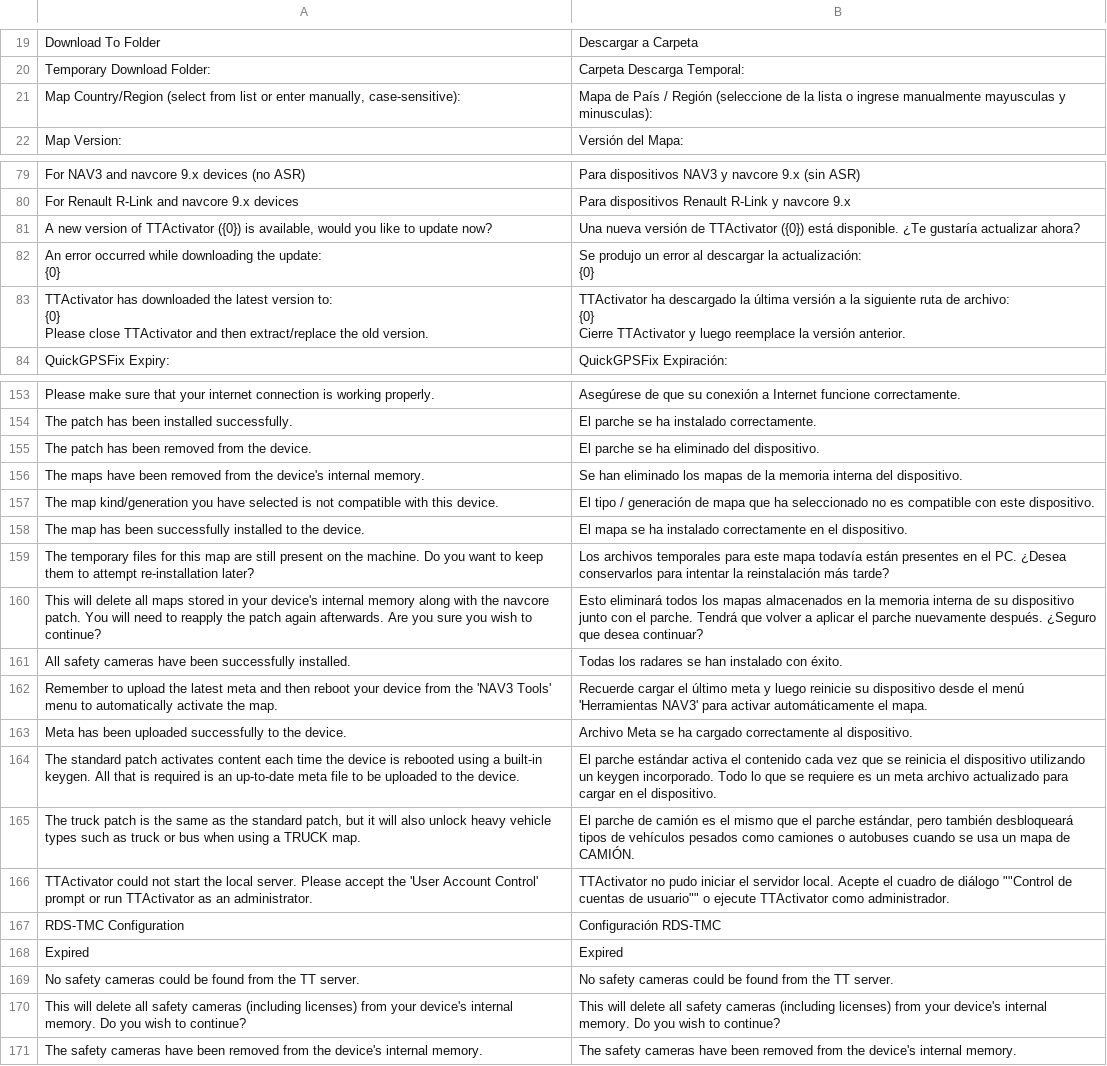
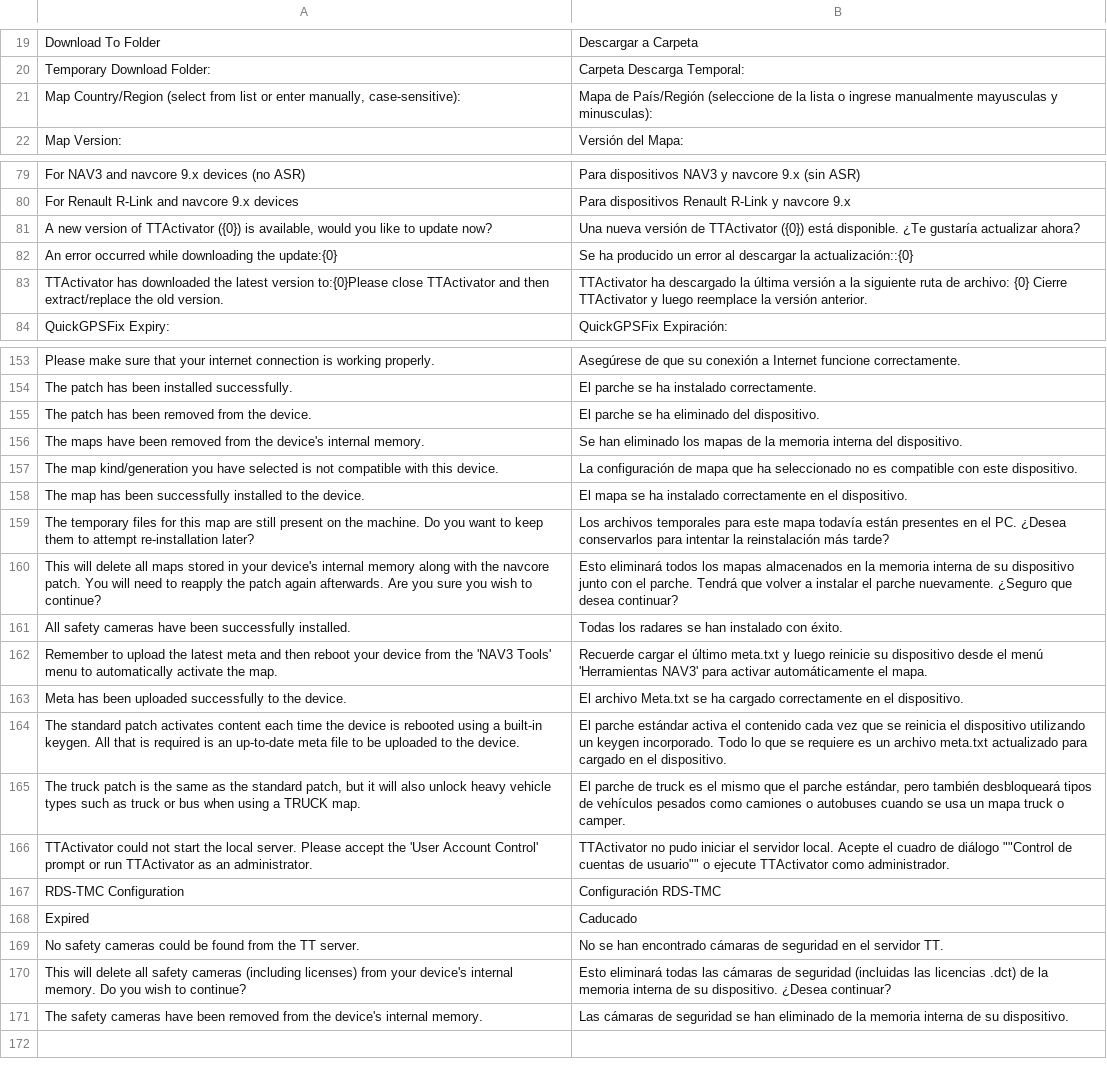
Before and after one commit to master131/TTActivator-lang, a CSV file: ttactivator-es.csv, drawn as a sheet; only a part is shown, gaps mark what is left out; ↵ is a line break in a cell; the diff covers the shown part only; the diff names each change by its address in the sheet, - before the commit and + after, or states it on an @@ line.

```diff
--- a/ttactivator-es.csv
+++ b/ttactivator-es.csv
-B21: Mapa de País / Región (seleccione de…
+B21: Mapa de País/Región (seleccione de…
-A82: …downloading the update: ↵ {0}
+A82: …downloading the update:{0}
-B82: Se produjo un error al descargar la actualización: ↵ {0}
+B82: Se ha producido un error al descargar la actualización::{0}
-A83: …latest version to: ↵ {0} ↵ Please close TTActivator…
+A83: …latest version to:{0}Please close TTActivator…
-B83: …versión anterior.
+B83: …versión anterior.
-B157: El tipo / generación de mapa…
+B157: La configuración de mapa…
-B160: …volver a aplicar el parche nuevamente después. ¿Seguro que…
+B160: …volver a instalar el parche nuevamente. ¿Seguro que…
-B162: …el último meta y luego…
+B162: …el último meta.txt y luego…
-B163: Archivo Meta se ha cargado correctamente al dispositivo.
+B163: El archivo Meta.txt se ha cargado correctamente en el dispositivo.
-B164: …es un meta archivo actualizado para cargar en el…
+B164: …es un archivo meta.txt actualizado para cargado en el…
-B165: …parche de camión es el mismo que el parche estándar, pero también desbloqueará tipos de vehículos pesados como camiones o autobuses cuando se usa un mapa de CAMIÓN.
+B165: …parche de truck es el mismo que el parche estándar, pero también desbloqueará tipos de vehículos pesados como camiones o autobuses cuando se usa un mapa truck o camper.
-B168: Expired
+B168: Caducado
-B169: No safety cameras could be found from the TT server.
+B169: No se han encontrado cámaras de seguridad en el servidor TT.
-B170: This will delete all safety cameras (including licenses) from your device's internal memory. Do you wish to continue?
+B170: Esto eliminará todas las cámaras de seguridad (incluidas las licencias .dct) de la memoria interna de su dispositivo. ¿Desea continuar?
-B171: The safety cameras have been removed from the device's internal memory.
+B171: Las cámaras de seguridad se han eliminado de la memoria interna de su dispositivo.
```
Also changed, not shown: 31 edited cells elsewhere in this file.
